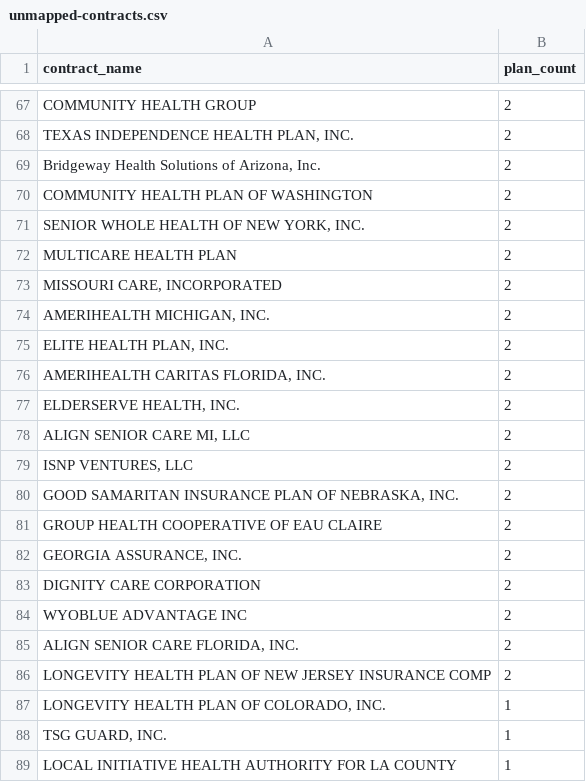
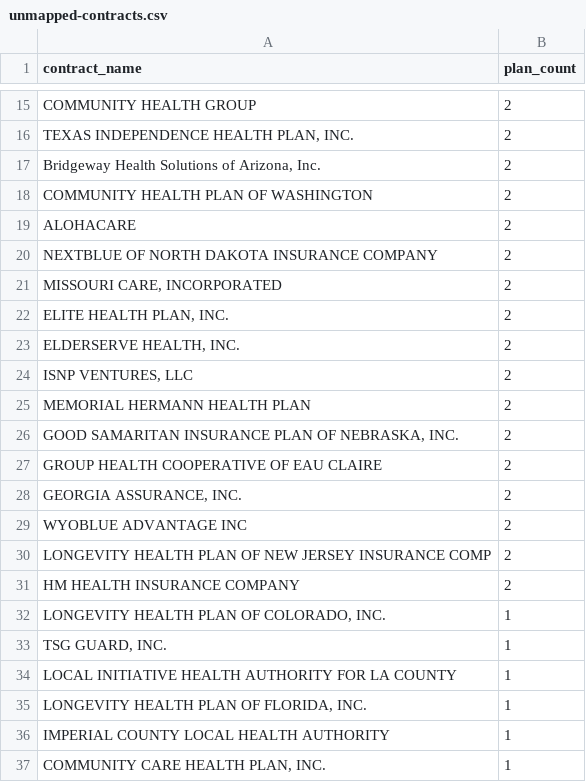
Before and after one commit to JtrunzPHP/formulary-monitor, a CSV file: data/partd/unmapped-contracts.csv, drawn as a sheet; only a part is shown, gaps mark what is left out; the shorter side is filled out with more unchanged rows; the diff covers the shown part only.

```diff
--- a/data/partd/unmapped-contracts.csv
+++ b/data/partd/unmapped-contracts.csv
@@ -70,11 +18,9 @@ COMMUNITY HEALTH GROUP,2
 COMMUNITY HEALTH PLAN OF WASHINGTON,2
-"SENIOR WHOLE HEALTH OF NEW YORK, INC.",2
-MULTICARE HEALTH PLAN,2
+ALOHACARE,2
+NEXTBLUE OF NORTH DAKOTA INSURANCE COMPANY,2
 "MISSOURI CARE, INCORPORATED",2
-"AMERIHEALTH MICHIGAN, INC.",2
 "ELITE HEALTH PLAN, INC.",2
-"AMERIHEALTH CARITAS FLORIDA, INC.",2
 "ELDERSERVE HEALTH, INC.",2
-"ALIGN SENIOR CARE MI, LLC",2
 "ISNP VENTURES, LLC",2
+MEMORIAL HERMANN HEALTH PLAN,2
 "GOOD SAMARITAN INSURANCE PLAN OF NEBRASKA, INC.",2
@@ -82,6 +28,5 @@ GROUP HEALTH COOPERATIVE OF EAU CLAIRE,2
 "GEORGIA ASSURANCE, INC.",2
-DIGNITY CARE CORPORATION,2
 WYOBLUE ADVANTAGE INC,2
-"ALIGN SENIOR CARE FLORIDA, INC.",2
 LONGEVITY HEALTH PLAN OF NEW JERSEY INSURANCE COMP,2
+HM HEALTH INSURANCE COMPANY,2
 "LONGEVITY HEALTH PLAN OF COLORADO, INC.",1
```
Also changed, not shown: 5 added rows, 66 removed rows and 10 edited cells elsewhere in this file, 5 other files.
